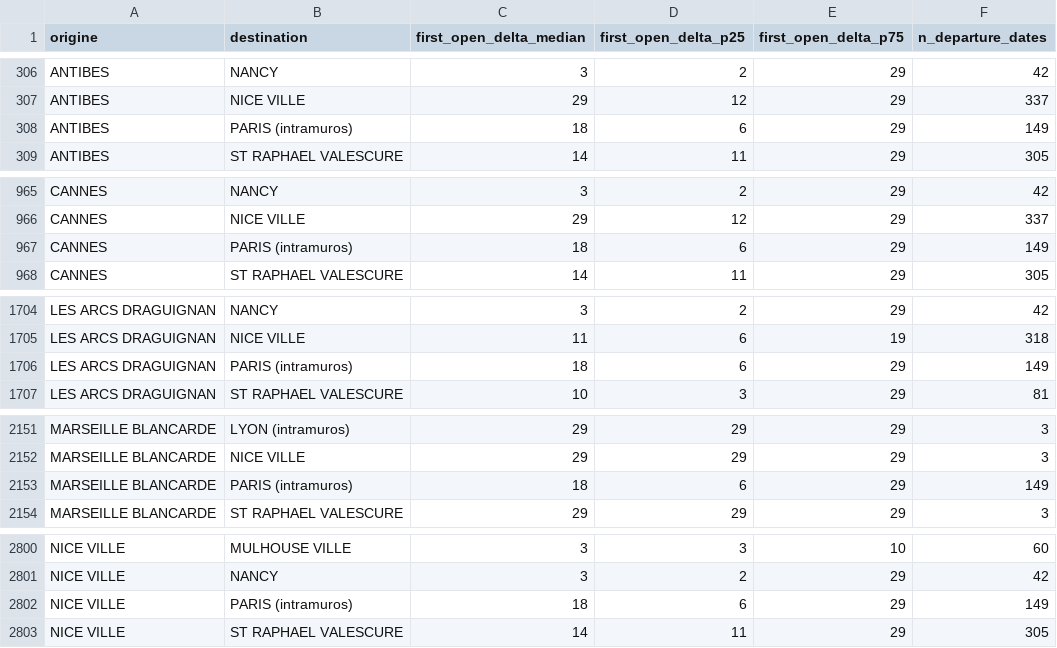
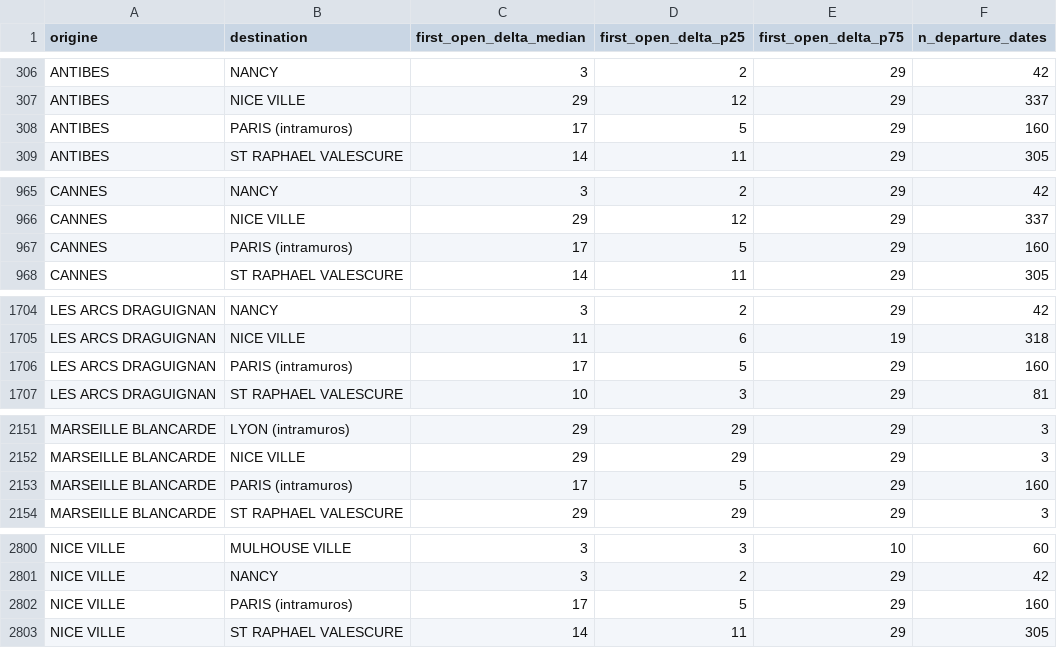
Before and after one commit to matteotoutain/ECM_2526_FinalProject, a CSV file: precomputed/first_signal_od.csv, drawn as a sheet; only a part is shown, gaps mark what is left out; the diff covers the shown part only.

```diff
--- a/precomputed/first_signal_od.csv
+++ b/precomputed/first_signal_od.csv
@@ -307,3 +307,3 @@ ANTIBES,NANCY,3,2,29,42
 ANTIBES,NICE VILLE,29,12,29,337
-ANTIBES,PARIS (intramuros),18,6,29,149
+ANTIBES,PARIS (intramuros),17,5,29,160
 ANTIBES,ST RAPHAEL VALESCURE,14,11,29,305
@@ -966,3 +966,3 @@ CANNES,NANCY,3,2,29,42
 CANNES,NICE VILLE,29,12,29,337
-CANNES,PARIS (intramuros),18,6,29,149
+CANNES,PARIS (intramuros),17,5,29,160
 CANNES,ST RAPHAEL VALESCURE,14,11,29,305
@@ -1705,3 +1705,3 @@ LES ARCS DRAGUIGNAN,NANCY,3,2,29,42
 LES ARCS DRAGUIGNAN,NICE VILLE,11,6,19,318
-LES ARCS DRAGUIGNAN,PARIS (intramuros),18,6,29,149
+LES ARCS DRAGUIGNAN,PARIS (intramuros),17,5,29,160
 LES ARCS DRAGUIGNAN,ST RAPHAEL VALESCURE,10,3,29,81
@@ -2152,3 +2152,3 @@ MARSEILLE BLANCARDE,LYON (intramuros),29,29,29,3
 MARSEILLE BLANCARDE,NICE VILLE,29,29,29,3
-MARSEILLE BLANCARDE,PARIS (intramuros),18,6,29,149
+MARSEILLE BLANCARDE,PARIS (intramuros),17,5,29,160
 MARSEILLE BLANCARDE,ST RAPHAEL VALESCURE,29,29,29,3
@@ -2801,3 +2801,3 @@ NICE VILLE,MULHOUSE VILLE,3,3,10,60
 NICE VILLE,NANCY,3,2,29,42
-NICE VILLE,PARIS (intramuros),18,6,29,149
+NICE VILLE,PARIS (intramuros),17,5,29,160
 NICE VILLE,ST RAPHAEL VALESCURE,14,11,29,305
```
Also changed, not shown: 6 edited cells elsewhere in this file, precomputed/first_signal_od/by_entity/AZURPAR.csv, precomputed/proba_od/by_entity/AZURPAR.csv, 5 other files.
